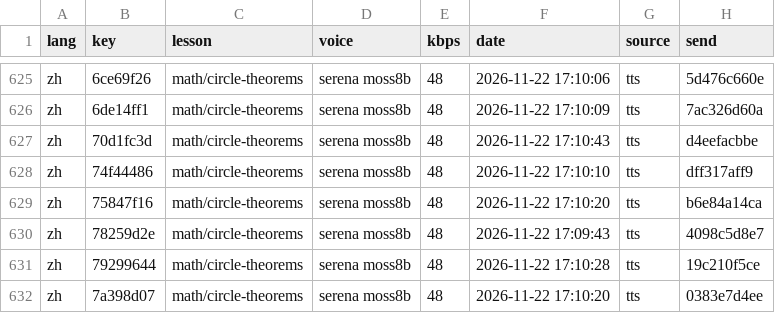
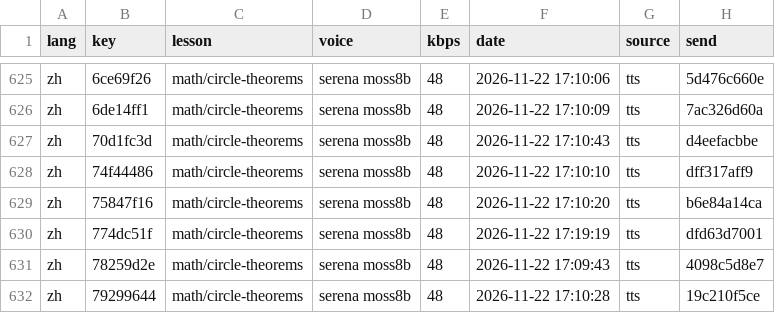
Before and after one commit to gladcolor/gc-audio-lang-math, a TSV file: status/ledger.tsv, drawn as a sheet; only a part is shown, gaps mark what is left out; the shorter side is filled out with more unchanged rows; the diff names each change by its address in the sheet, - before the commit and + after, or states it on an @@ line.

Commit message:
timing.js: clip durations for 10 lessons

```diff
--- a/status/ledger.tsv
+++ b/status/ledger.tsv
+row 630: zh | 774dc51f | math/circle-theorems | serena moss8b | 48 | 2026-11-22 17:19:19 | tts | dfd63d7001
```
Also changed, not shown: 14 other files.
